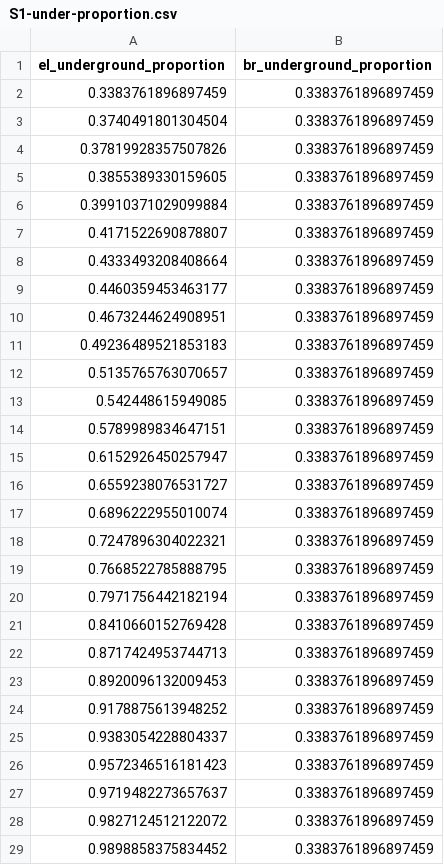
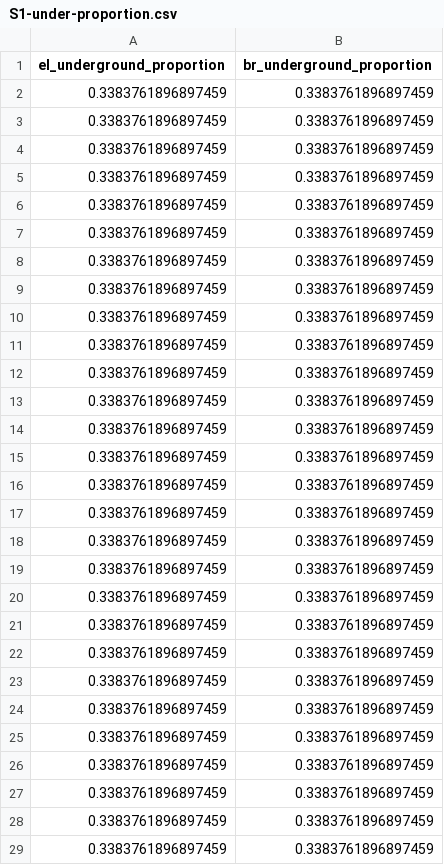
Before and after one commit to narslab/project-groundwork, a CSV file: results/outcomes/S1-under-proportion.csv, drawn as a sheet; only a part is shown; the diff covers the shown part only.

```diff
--- a/results/outcomes/S1-under-proportion.csv
+++ b/results/outcomes/S1-under-proportion.csv
@@ -2,28 +2,28 @@ el_underground_proportion,br_underground_proportion
 0.3383761896897459,0.3383761896897459
-0.3740491801304504,0.3383761896897459
-0.37819928357507826,0.3383761896897459
-0.3855389330159605,0.3383761896897459
-0.39910371029099884,0.3383761896897459
-0.4171522690878807,0.3383761896897459
-0.4333493208408664,0.3383761896897459
-0.4460359453463177,0.3383761896897459
-0.4673244624908951,0.3383761896897459
-0.49236489521853183,0.3383761896897459
-0.5135765763070657,0.3383761896897459
-0.542448615949085,0.3383761896897459
-0.5789989834647151,0.3383761896897459
-0.6152926450257947,0.3383761896897459
-0.6559238076531727,0.3383761896897459
-0.6896222955010074,0.3383761896897459
-0.7247896304022321,0.3383761896897459
-0.7668522785888795,0.3383761896897459
-0.7971756442182194,0.3383761896897459
-0.8410660152769428,0.3383761896897459
-0.8717424953744713,0.3383761896897459
-0.8920096132009453,0.3383761896897459
-0.9178875613948252,0.3383761896897459
-0.9383054228804337,0.3383761896897459
-0.9572346516181423,0.3383761896897459
-0.9719482273657637,0.3383761896897459
-0.9827124512122072,0.3383761896897459
-0.9898858375834452,0.3383761896897459
+0.3383761896897459,0.3383761896897459
+0.3383761896897459,0.3383761896897459
+0.3383761896897459,0.3383761896897459
+0.3383761896897459,0.3383761896897459
+0.3383761896897459,0.3383761896897459
+0.3383761896897459,0.3383761896897459
+0.3383761896897459,0.3383761896897459
+0.3383761896897459,0.3383761896897459
+0.3383761896897459,0.3383761896897459
+0.3383761896897459,0.3383761896897459
+0.3383761896897459,0.3383761896897459
+0.3383761896897459,0.3383761896897459
+0.3383761896897459,0.3383761896897459
+0.3383761896897459,0.3383761896897459
+0.3383761896897459,0.3383761896897459
+0.3383761896897459,0.3383761896897459
+0.3383761896897459,0.3383761896897459
+0.3383761896897459,0.3383761896897459
+0.3383761896897459,0.3383761896897459
+0.3383761896897459,0.3383761896897459
+0.3383761896897459,0.3383761896897459
+0.3383761896897459,0.3383761896897459
+0.3383761896897459,0.3383761896897459
+0.3383761896897459,0.3383761896897459
+0.3383761896897459,0.3383761896897459
+0.3383761896897459,0.3383761896897459
+0.3383761896897459,0.3383761896897459
```
Also changed, not shown: 12 edited cells elsewhere in this file, 1 other file.
